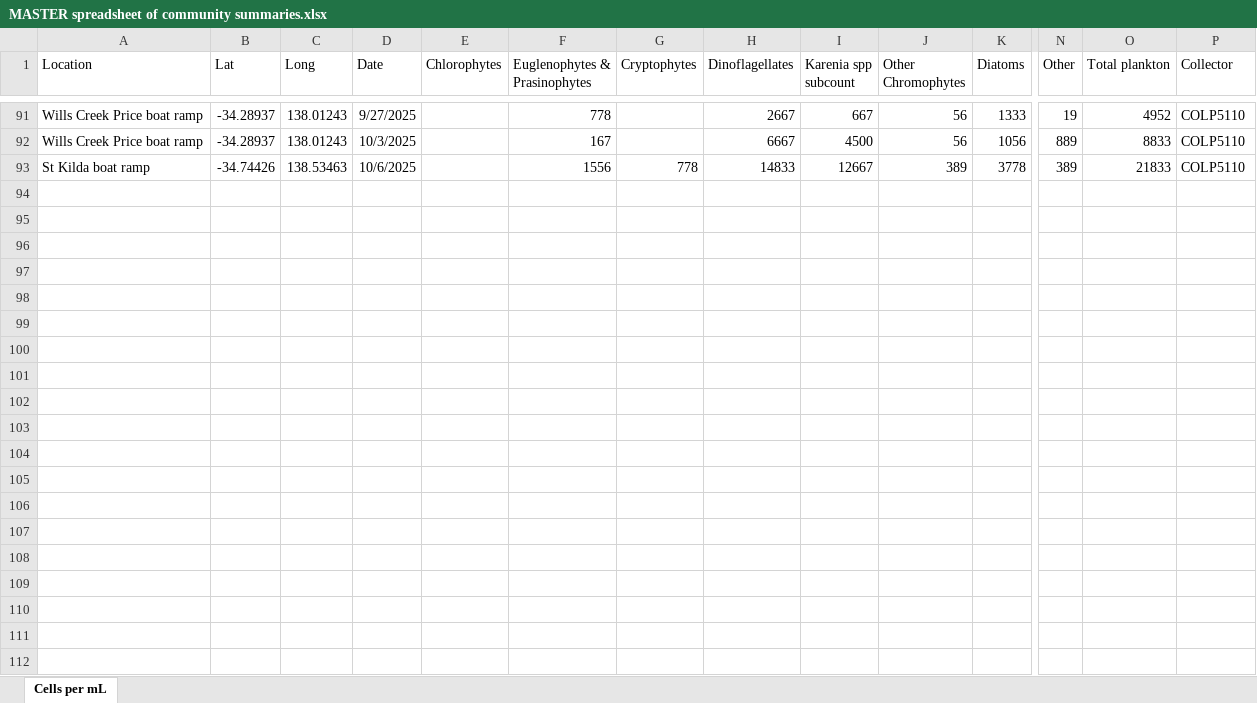
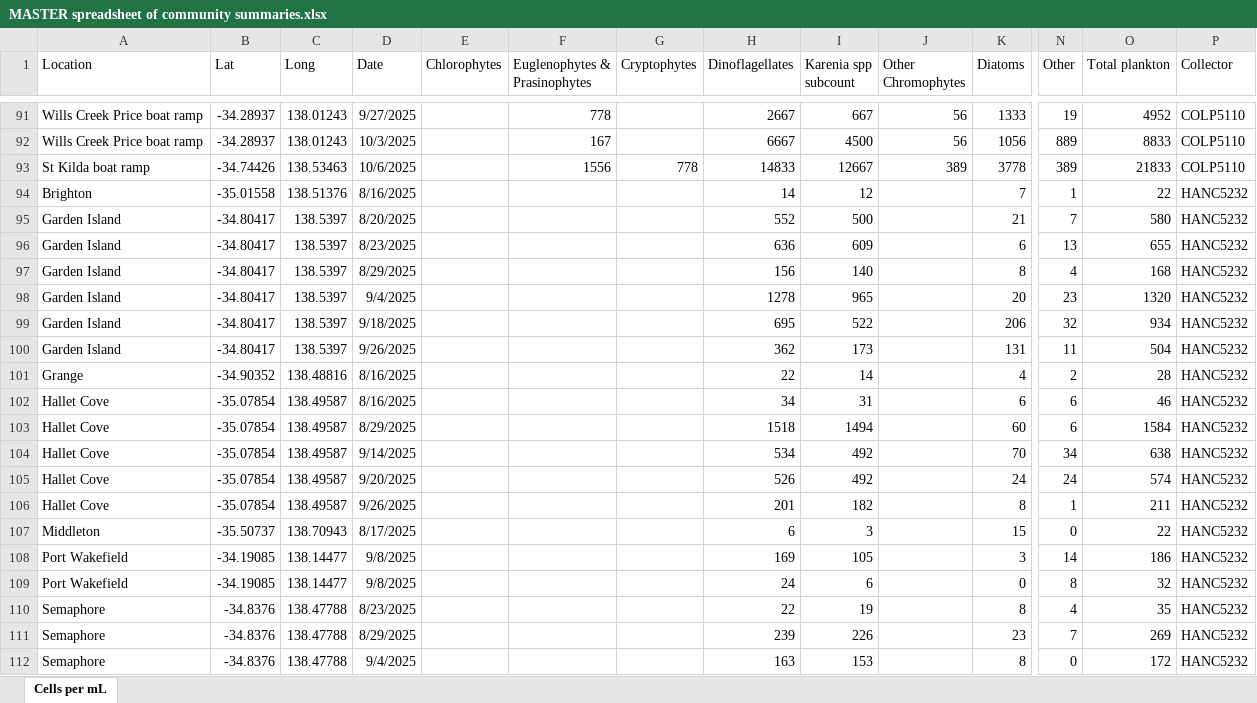
Before and after one commit to LukeMosley/SA_Algal_Bloom, an Excel workbook: MASTER spreadsheet of community summaries.xlsx, sheet Cells per mL, drawn as a sheet; only a part is shown, gaps mark what is left out; values as stored, in another font and other column widths than the file's, no borders; rows hold the shown columns only; the diff covers the shown part only; the diff names each change by its address in the sheet, - before the commit and + after, or states it on an @@ line.

Commit message:
Add files via upload

```diff
--- a/MASTER spreadsheet of community summaries.xlsx (sheet Cells per mL)
+++ b/MASTER spreadsheet of community summaries.xlsx (sheet Cells per mL)
+row 94: Brighton | -35.01558 | 138.51376 | 8/16/2025 |  |  |  | 14 | 12 |  | 7 | 1 | 22 | HANC5232
+row 95: Garden Island | -34.80417 | 138.5397 | 8/20/2025 |  |  |  | 552 | 500 |  | 21 | 7 | 580 | HANC5232
+row 96: Garden Island | -34.80417 | 138.5397 | 8/23/2025 |  |  |  | 636 | 609 |  | 6 | 13 | 655 | HANC5232
+row 97: Garden Island | -34.80417 | 138.5397 | 8/29/2025 |  |  |  | 156 | 140 |  | 8 | 4 | 168 | HANC5232
+row 98: Garden Island | -34.80417 | 138.5397 | 9/4/2025 |  |  |  | 1278 | 965 |  | 20 | 23 | 1320 | HANC5232
+row 99: Garden Island | -34.80417 | 138.5397 | 9/18/2025 |  |  |  | 695 | 522 |  | 206 | 32 | 934 | HANC5232
+row 100: Garden Island | -34.80417 | 138.5397 | 9/26/2025 |  |  |  | 362 | 173 |  | 131 | 11 | 504 | HANC5232
+row 101: Grange | -34.90352 | 138.48816 | 8/16/2025 |  |  |  | 22 | 14 |  | 4 | 2 | 28 | HANC5232
+row 102: Hallet Cove | -35.07854 | 138.49587 | 8/16/2025 |  |  |  | 34 | 31 |  | 6 | 6 | 46 | HANC5232
+row 103: Hallet Cove | -35.07854 | 138.49587 | 8/29/2025 |  |  |  | 1518 | 1494 |  | 60 | 6 | 1584 | HANC5232
+row 104: Hallet Cove | -35.07854 | 138.49587 | 9/14/2025 |  |  |  | 534 | 492 |  | 70 | 34 | 638 | HANC5232
+row 105: Hallet Cove | -35.07854 | 138.49587 | 9/20/2025 |  |  |  | 526 | 492 |  | 24 | 24 | 574 | HANC5232
+row 106: Hallet Cove | -35.07854 | 138.49587 | 9/26/2025 |  |  |  | 201 | 182 |  | 8 | 1 | 211 | HANC5232
+row 107: Middleton | -35.50737 | 138.70943 | 8/17/2025 |  |  |  | 6 | 3 |  | 15 | 0 | 22 | HANC5232
+row 108: Port Wakefield | -34.19085 | 138.14477 | 9/8/2025 |  |  |  | 169 | 105 |  | 3 | 14 | 186 | HANC5232
+row 109: Port Wakefield | -34.19085 | 138.14477 | 9/8/2025 |  |  |  | 24 | 6 |  | 0 | 8 | 32 | HANC5232
+row 110: Semaphore | -34.8376 | 138.47788 | 8/23/2025 |  |  |  | 22 | 19 |  | 8 | 4 | 35 | HANC5232
+row 111: Semaphore | -34.8376 | 138.47788 | 8/29/2025 |  |  |  | 239 | 226 |  | 23 | 7 | 269 | HANC5232
+row 112: Semaphore | -34.8376 | 138.47788 | 9/4/2025 |  |  |  | 163 | 153 |  | 8 | 0 | 172 | HANC5232
```
Also changed, not shown: 77 added rows elsewhere in this sheet.
